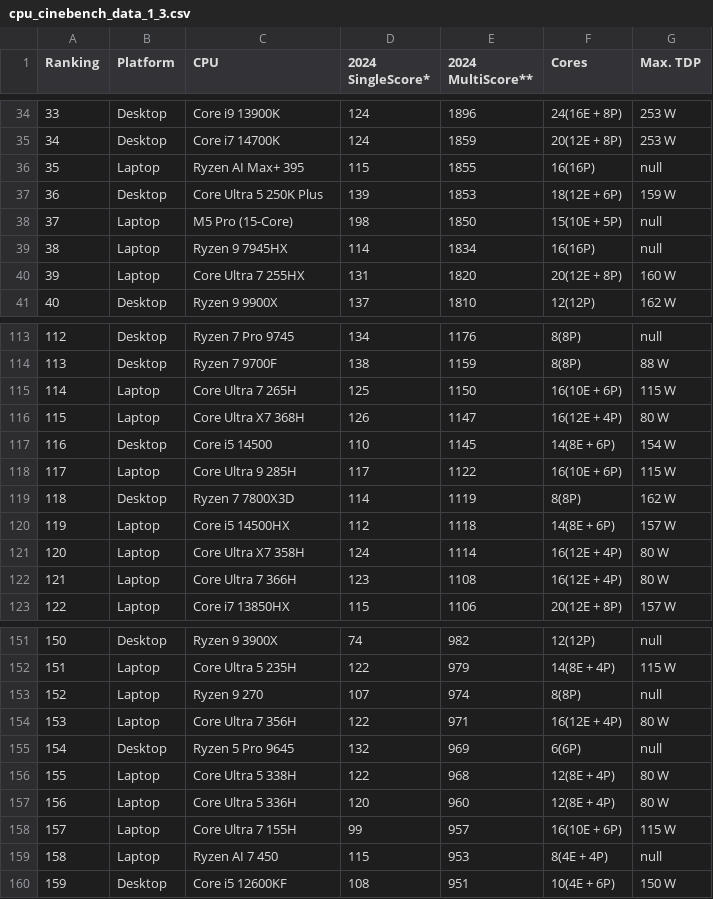
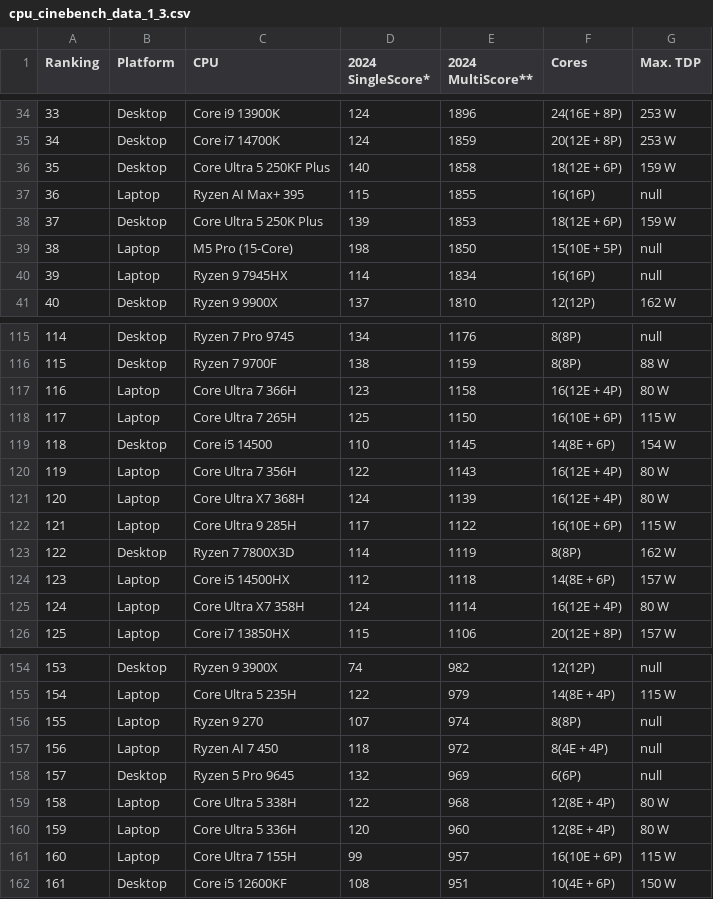
Before and after one commit to tackeyxy/cpu_benchmark_data, a CSV file: cpu_cinebench_data_1_3.csv, drawn as a sheet; only a part is shown, gaps mark what is left out; removed rows and columns are numbered as before the commit, all else as after; the diff covers the shown part only; the diff names each change by its address in the sheet, - before the commit and + after, or states it on an @@ line.

```diff
--- a/cpu_cinebench_data_1_3.csv
+++ b/cpu_cinebench_data_1_3.csv
+row 36: 35 | Desktop | Core Ultra 5 250KF Plus | 140 | 1858 | 18(12E + 6P) | 159 W
@@ column A (Ranking) renumbered from row 37 down @@
-row 40: 39 | Laptop | Core Ultra 7 255HX | 131 | 1820 | 20(12E + 8P) | 160 W
+row 117: 116 | Laptop | Core Ultra 7 366H | 123 | 1158 | 16(12E + 4P) | 80 W
-row 116: 115 | Laptop | Core Ultra X7 368H | 126 | 1147 | 16(12E + 4P) | 80 W
+row 120: 119 | Laptop | Core Ultra 7 356H | 122 | 1143 | 16(12E + 4P) | 80 W
+row 121: 120 | Laptop | Core Ultra X7 368H | 124 | 1139 | 16(12E + 4P) | 80 W
-row 122: 121 | Laptop | Core Ultra 7 366H | 123 | 1108 | 16(12E + 4P) | 80 W
-row 154: 153 | Laptop | Core Ultra 7 356H | 122 | 971 | 16(12E + 4P) | 80 W
+row 157: 156 | Laptop | Ryzen AI 7 450 | 118 | 972 | 8(4E + 4P) | null
-row 159: 158 | Laptop | Ryzen AI 7 450 | 115 | 953 | 8(4E + 4P) | null
```
Also changed, not shown: 5 added rows, 3 removed rows and 1 edited cell elsewhere in this file, 1 other file.
